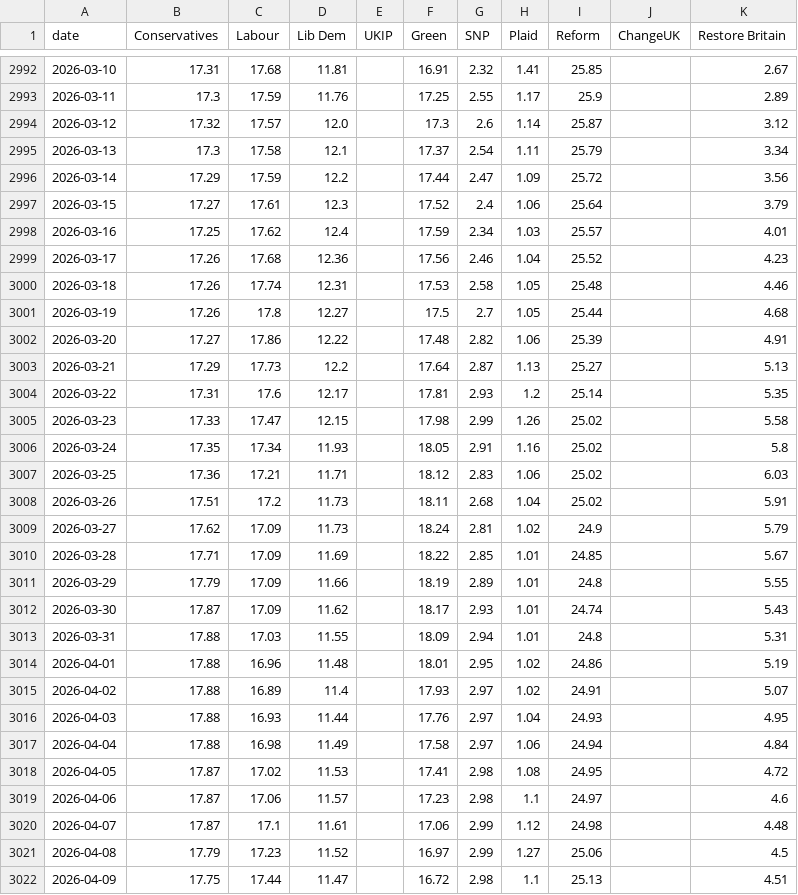
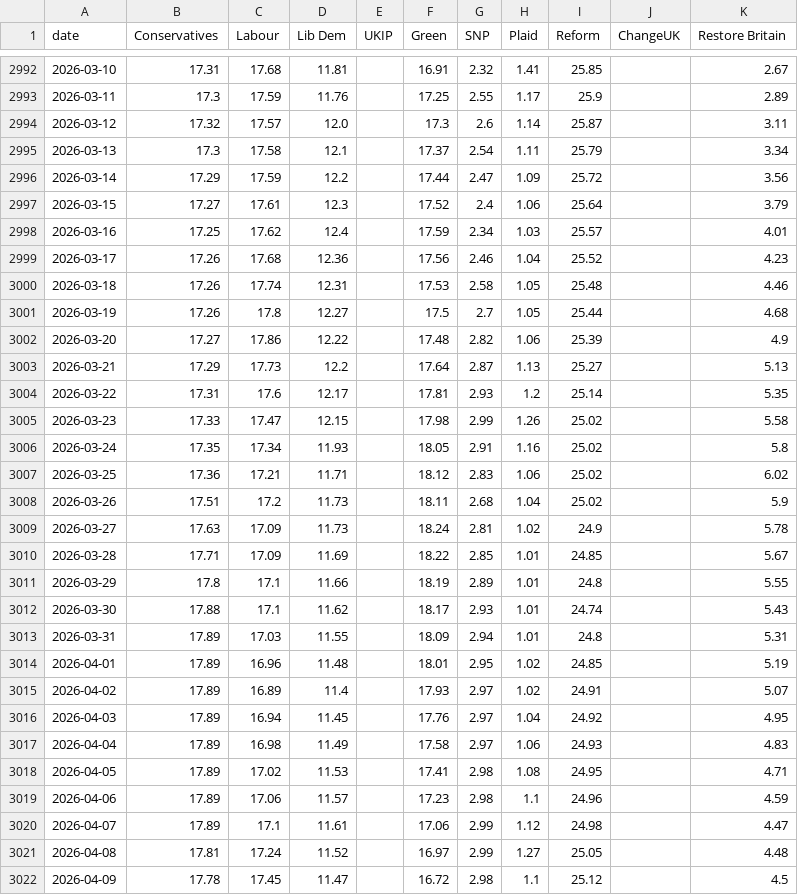
Before and after one commit to scottbar/polls, a CSV file: uk-polls-all.csv, drawn as a sheet; only a part is shown, gaps mark what is left out; the diff covers the shown part only.

```diff
--- a/uk-polls-all.csv
+++ b/uk-polls-all.csv
@@ -2993,3 +2993,3 @@ date,Conservatives,Labour,Lib Dem,UKIP,Green,SNP,Plaid,Reform,ChangeUK,Restore B
 2026-03-11,17.3,17.59,11.76,,17.25,2.55,1.17,25.9,,2.89
-2026-03-12,17.32,17.57,12.0,,17.3,2.6,1.14,25.87,,3.12
+2026-03-12,17.32,17.57,12.0,,17.3,2.6,1.14,25.87,,3.11
 2026-03-13,17.3,17.58,12.1,,17.37,2.54,1.11,25.79,,3.34
@@ -3001,3 +3001,3 @@ date,Conservatives,Labour,Lib Dem,UKIP,Green,SNP,Plaid,Reform,ChangeUK,Restore B
 2026-03-19,17.26,17.8,12.27,,17.5,2.7,1.05,25.44,,4.68
-2026-03-20,17.27,17.86,12.22,,17.48,2.82,1.06,25.39,,4.91
+2026-03-20,17.27,17.86,12.22,,17.48,2.82,1.06,25.39,,4.9
 2026-03-21,17.29,17.73,12.2,,17.64,2.87,1.13,25.27,,5.13
@@ -3006,17 +3006,17 @@ date,Conservatives,Labour,Lib Dem,UKIP,Green,SNP,Plaid,Reform,ChangeUK,Restore B
 2026-03-24,17.35,17.34,11.93,,18.05,2.91,1.16,25.02,,5.8
-2026-03-25,17.36,17.21,11.71,,18.12,2.83,1.06,25.02,,6.03
-2026-03-26,17.51,17.2,11.73,,18.11,2.68,1.04,25.02,,5.91
-2026-03-27,17.62,17.09,11.73,,18.24,2.81,1.02,24.9,,5.79
+2026-03-25,17.36,17.21,11.71,,18.12,2.83,1.06,25.02,,6.02
+2026-03-26,17.51,17.2,11.73,,18.11,2.68,1.04,25.02,,5.9
+2026-03-27,17.63,17.09,11.73,,18.24,2.81,1.02,24.9,,5.78
 2026-03-28,17.71,17.09,11.69,,18.22,2.85,1.01,24.85,,5.67
-2026-03-29,17.79,17.09,11.66,,18.19,2.89,1.01,24.8,,5.55
-2026-03-30,17.87,17.09,11.62,,18.17,2.93,1.01,24.74,,5.43
-2026-03-31,17.88,17.03,11.55,,18.09,2.94,1.01,24.8,,5.31
-2026-04-01,17.88,16.96,11.48,,18.01,2.95,1.02,24.86,,5.19
-2026-04-02,17.88,16.89,11.4,,17.93,2.97,1.02,24.91,,5.07
-2026-04-03,17.88,16.93,11.44,,17.76,2.97,1.04,24.93,,4.95
-2026-04-04,17.88,16.98,11.49,,17.58,2.97,1.06,24.94,,4.84
-2026-04-05,17.87,17.02,11.53,,17.41,2.98,1.08,24.95,,4.72
-2026-04-06,17.87,17.06,11.57,,17.23,2.98,1.1,24.97,,4.6
-2026-04-07,17.87,17.1,11.61,,17.06,2.99,1.12,24.98,,4.48
-2026-04-08,17.79,17.23,11.52,,16.97,2.99,1.27,25.06,,4.5
-2026-04-09,17.75,17.44,11.47,,16.72,2.98,1.1,25.13,,4.51
+2026-03-29,17.8,17.1,11.66,,18.19,2.89,1.01,24.8,,5.55
+2026-03-30,17.88,17.1,11.62,,18.17,2.93,1.01,24.74,,5.43
+2026-03-31,17.89,17.03,11.55,,18.09,2.94,1.01,24.8,,5.31
+2026-04-01,17.89,16.96,11.48,,18.01,2.95,1.02,24.85,,5.19
+2026-04-02,17.89,16.89,11.4,,17.93,2.97,1.02,24.91,,5.07
+2026-04-03,17.89,16.94,11.45,,17.76,2.97,1.04,24.92,,4.95
+2026-04-04,17.89,16.98,11.49,,17.58,2.97,1.06,24.93,,4.83
+2026-04-05,17.89,17.02,11.53,,17.41,2.98,1.08,24.95,,4.71
+2026-04-06,17.89,17.06,11.57,,17.23,2.98,1.1,24.96,,4.59
+2026-04-07,17.89,17.1,11.61,,17.06,2.99,1.12,24.98,,4.47
+2026-04-08,17.81,17.24,11.52,,16.97,2.99,1.27,25.05,,4.48
+2026-04-09,17.78,17.45,11.47,,16.72,2.98,1.1,25.12,,4.5
```
Also changed, not shown: 6 added rows and 92 edited cells elsewhere in this file, uk-polls.csv.
